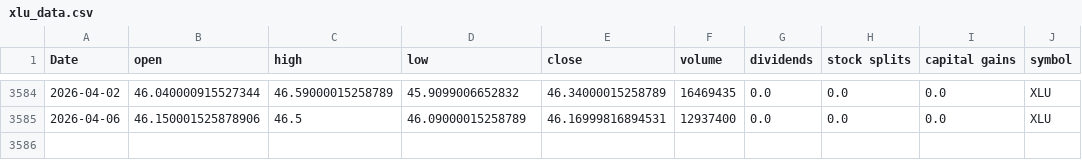
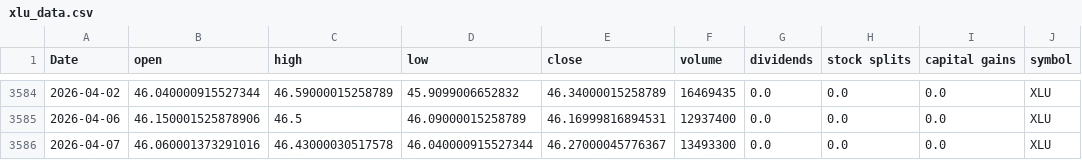
Before and after one commit to Akishai18/Market-Regime, a CSV file: data/sectors/xlu_data.csv, drawn as a sheet; only a part is shown, gaps mark what is left out.

```diff
--- a/data/sectors/xlu_data.csv
+++ b/data/sectors/xlu_data.csv
@@ -3585 +3585,2 @@ Date,open,high,low,close,volume,dividends,stock splits,capital gains,symbol
 2026-04-06,46.150001525878906,46.5,46.09000015258789,46.16999816894531,12937400,0.0,0.0,0.0,XLU
+2026-04-07,46.060001373291016,46.43000030517578,46.040000915527344,46.27000045776367,13493300,0.0,0.0,0.0,XLU
```
Also changed, not shown: data/sectors/xli_data.csv, data/sectors/xlk_data.csv, 46 other files.
